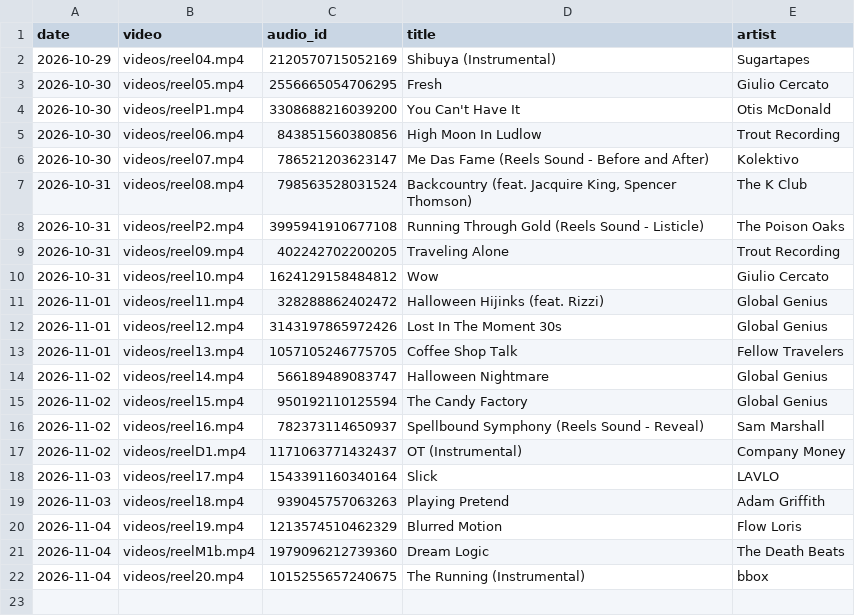
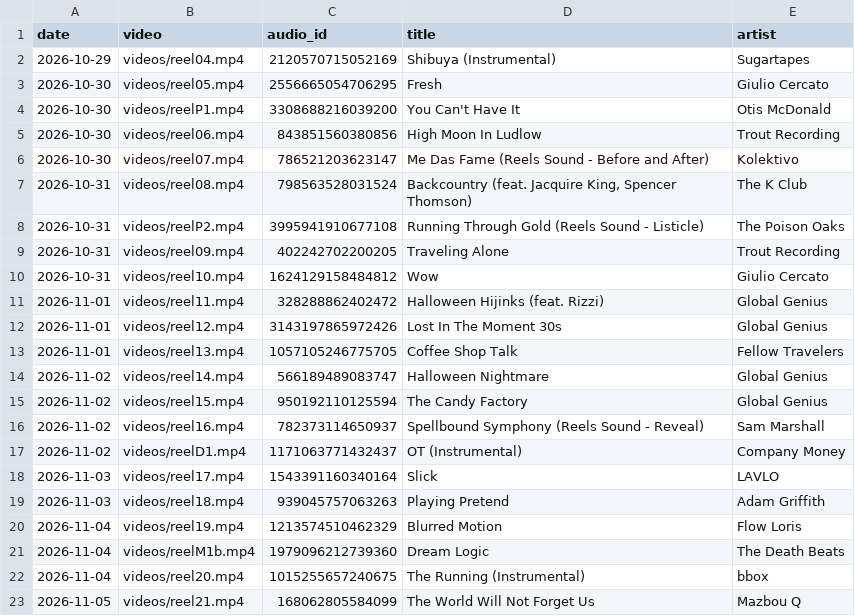
Before and after one commit to rikutonbo318-ctrl/TOWA, a CSV file: instagram/audio_used.csv, drawn as a sheet.

Commit message:
Instagram: 投稿済み・トークンを記録

```diff
--- a/instagram/audio_used.csv
+++ b/instagram/audio_used.csv
@@ -22 +22,2 @@ date,video,audio_id,title,artist
 2026-11-04,videos/reel20.mp4,1015255657240675,The Running (Instrumental),bbox
+2026-11-05,videos/reel21.mp4,168062805584099,The World Will Not Forget Us,Mazbou Q
```
Also changed, not shown: instagram/queue.csv.
